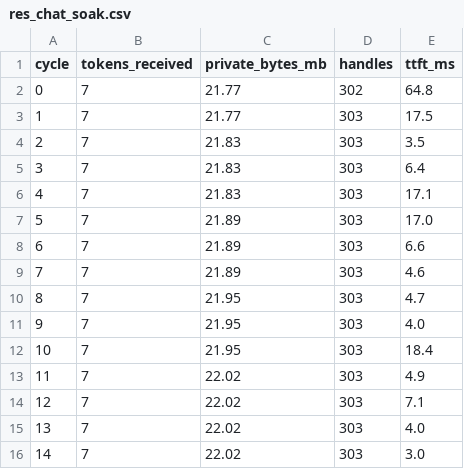
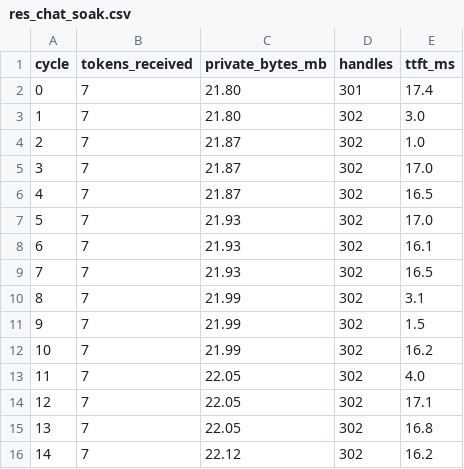
Before and after one commit to avirooppal/Sanctum, a CSV file: evals/results/exe/res_chat_soak.csv, drawn as a sheet.

```diff
--- a/evals/results/exe/res_chat_soak.csv
+++ b/evals/results/exe/res_chat_soak.csv
@@ -1,16 +1,16 @@
 cycle,tokens_received,private_bytes_mb,handles,ttft_ms
-0,7,21.77,302,64.8
-1,7,21.77,303,17.5
-2,7,21.83,303,3.5
-3,7,21.83,303,6.4
-4,7,21.83,303,17.1
-5,7,21.89,303,17.0
-6,7,21.89,303,6.6
-7,7,21.89,303,4.6
-8,7,21.95,303,4.7
-9,7,21.95,303,4.0
-10,7,21.95,303,18.4
-11,7,22.02,303,4.9
-12,7,22.02,303,7.1
-13,7,22.02,303,4.0
-14,7,22.02,303,3.0
+0,7,21.80,301,17.4
+1,7,21.80,302,3.0
+2,7,21.87,302,1.0
+3,7,21.87,302,17.0
+4,7,21.87,302,16.5
+5,7,21.93,302,17.0
+6,7,21.93,302,16.1
+7,7,21.93,302,16.5
+8,7,21.99,302,3.1
+9,7,21.99,302,1.5
+10,7,21.99,302,16.2
+11,7,22.05,302,4.0
+12,7,22.05,302,17.1
+13,7,22.05,302,16.8
+14,7,22.12,302,16.2
```
Also changed, not shown: evals/results/exe/perf_idle_cpu.csv, evals/results/exe/res_idle_soak.csv, 16 other files.
